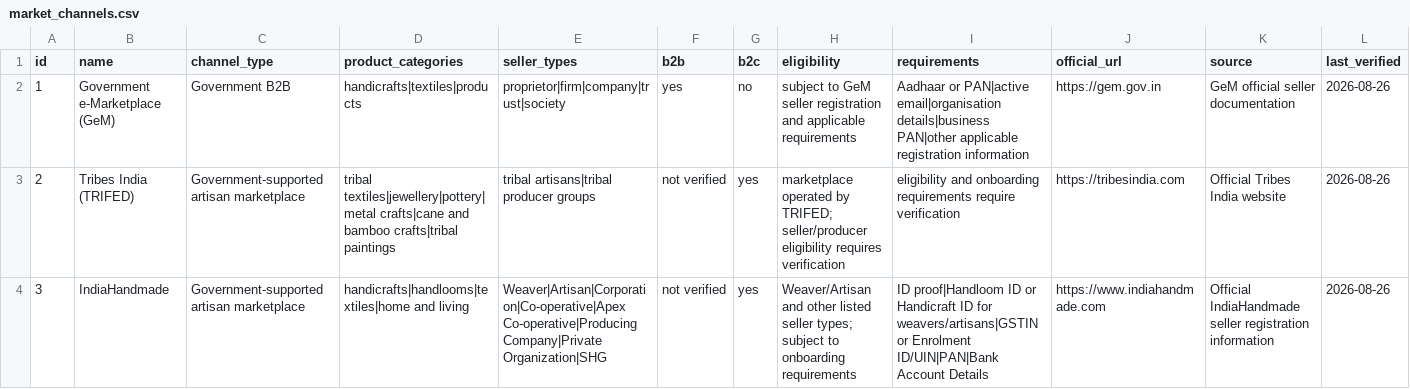
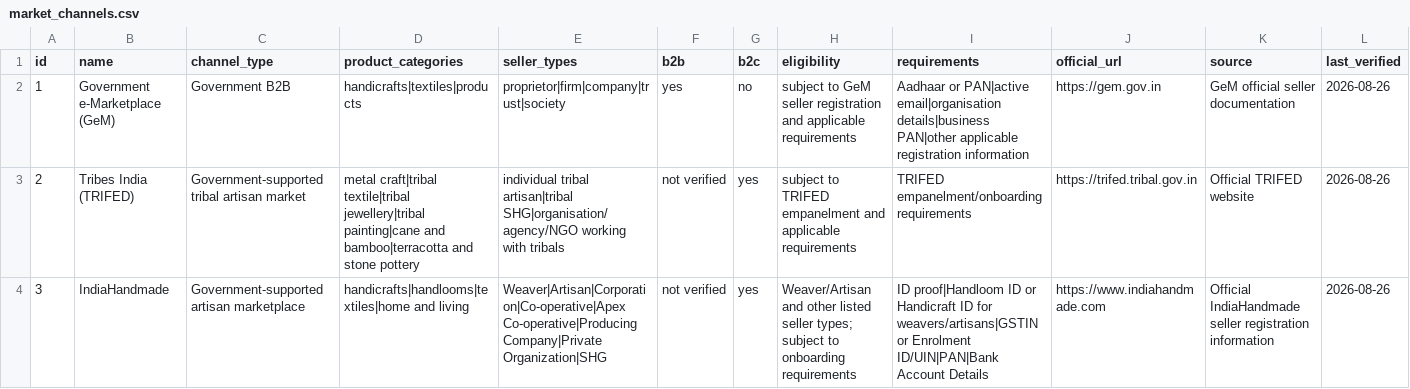
Before and after one commit to rkarthikeyan1-coder/KAITHRA, a CSV file: datasets/market_channels.csv, drawn as a sheet.

Commit message:
Update market_channels.csv

```diff
--- a/datasets/market_channels.csv
+++ b/datasets/market_channels.csv
@@ -2,3 +2,3 @@ id,name,channel_type,product_categories,seller_types,b2b,b2c,eligibility,require
 1,Government e-Marketplace (GeM),Government B2B,handicrafts|textiles|products,proprietor|firm|company|trust|society,yes,no,subject to GeM seller registration and applicable requirements,Aadhaar or PAN|active email|organisation details|business PAN|other applicable registration information,https://gem.gov.in,GeM official seller documentation,2026-08-26
-2,Tribes India (TRIFED),Government-supported artisan marketplace,tribal textiles|jewellery|pottery|metal crafts|cane and bamboo crafts|tribal paintings,tribal artisans|tribal producer groups,not verified,yes,marketplace operated by TRIFED; seller/producer eligibility requires verification,eligibility and onboarding requirements require verification,https://tribesindia.com,Official Tribes India website,2026-08-26
+2,Tribes India (TRIFED),Government-supported tribal artisan market,metal craft|tribal textile|tribal jewellery|tribal painting|cane and bamboo|terracotta and stone pottery,individual tribal artisan|tribal SHG|organisation/agency/NGO working with tribals,not verified,yes,subject to TRIFED empanelment and applicable requirements,TRIFED empanelment/onboarding requirements,https://trifed.tribal.gov.in,Official TRIFED website,2026-08-26
 3,IndiaHandmade,Government-supported artisan marketplace,handicrafts|handlooms|textiles|home and living,Weaver|Artisan|Corporation|Co-operative|Apex Co-operative|Producing Company|Private Organization|SHG,not verified,yes,Weaver/Artisan and other listed seller types; subject to onboarding requirements,ID proof|Handloom ID or Handicraft ID for weavers/artisans|GSTIN or Enrolment ID/UIN|PAN|Bank Account Details,https://www.indiahandmade.com,Official IndiaHandmade seller registration information,2026-08-26
```
